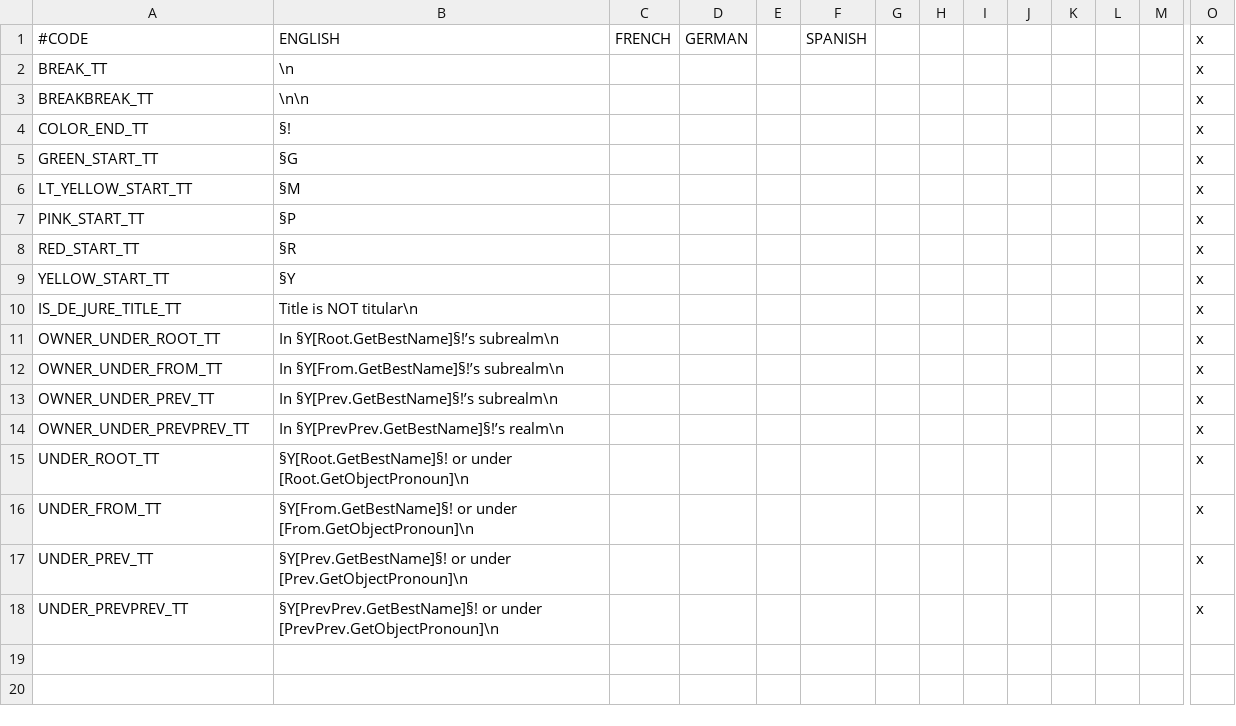
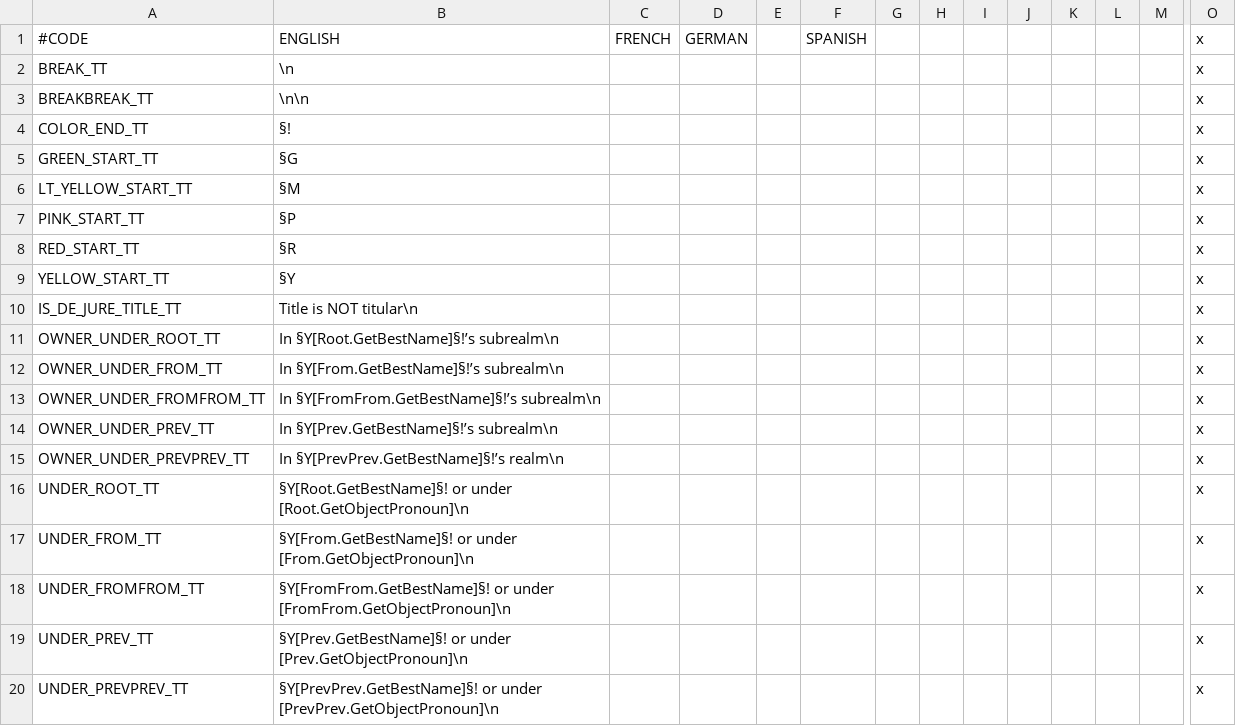
Before and after one commit to escalonn/sed2, a CSV file: build/SED2/localisation/zz~hip_core.csv, drawn as a sheet; only a part is shown, gaps mark what is left out; rows hold the shown columns only; the diff names each change by its address in the sheet, - before the commit and + after, or states it on an @@ line.

```diff
--- a/build/SED2/localisation/zz~hip_core.csv
+++ b/build/SED2/localisation/zz~hip_core.csv
+row 13: OWNER_UNDER_FROMFROM_TT | In §Y[FromFrom.GetBestName]§!’s subrealm\n |  |  |  |  |  |  |  |  |  |  |  | x
+row 18: UNDER_FROMFROM_TT | §Y[FromFrom.GetBestName]§! or under [FromFrom.GetObjectPronoun]\n |  |  |  |  |  |  |  |  |  |  |  | x
```
Also changed, not shown: build/SED2+EMF/localisation/z~ SED+EMF.csv, build/SED2/localisation/zz SED.csv, 16 other files.
